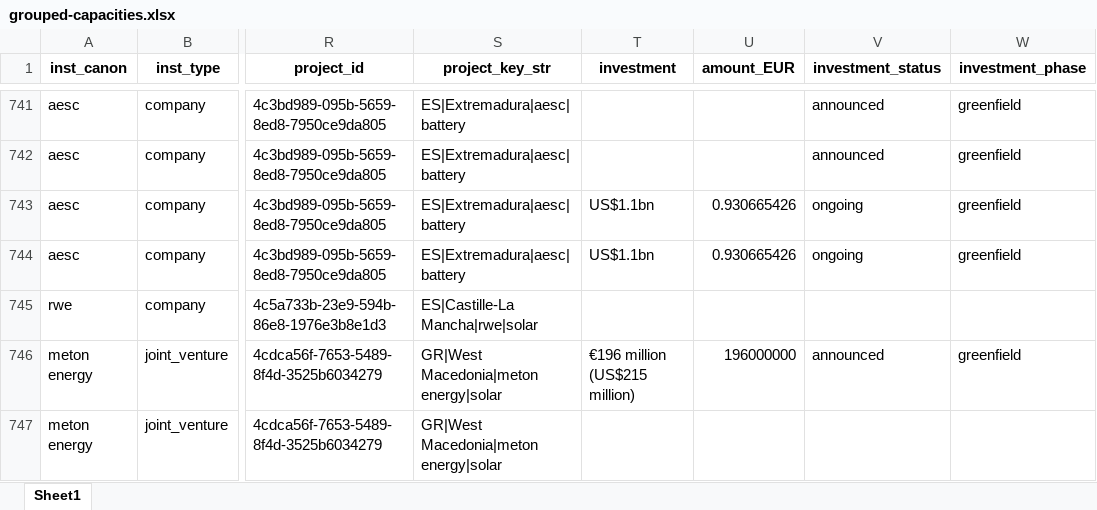
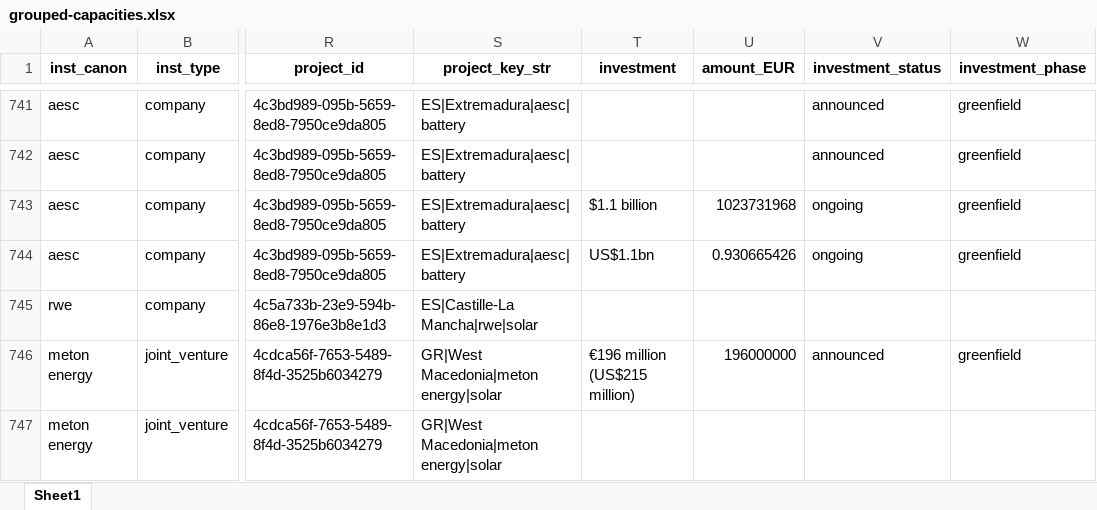
Before and after one commit to benmcwilliams/tuone-core, an Excel workbook: reconcile/storage/output/grouped-capacities.xlsx, sheet Sheet1, drawn as a sheet; only a part is shown, gaps mark what is left out; values as stored, in another font and other column widths than the file's, no borders; the diff names each change by its address in the sheet, - before the commit and + after, or states it on an @@ line.

Commit message:
main is updated from phase summaries

```diff
--- a/reconcile/storage/output/grouped-capacities.xlsx (sheet Sheet1)
+++ b/reconcile/storage/output/grouped-capacities.xlsx (sheet Sheet1)
-T743 (investment): US$1.1bn
+T743 (investment): $1.1 billion
-U743 (amount_EUR): 0.930665426
+U743 (amount_EUR): 1023731968
```
Also changed, not shown: reconcile/storage/output/check_investments.xlsx, reconcile/storage/output/clean-investment-funds-factory.xlsx, 9 other files.
